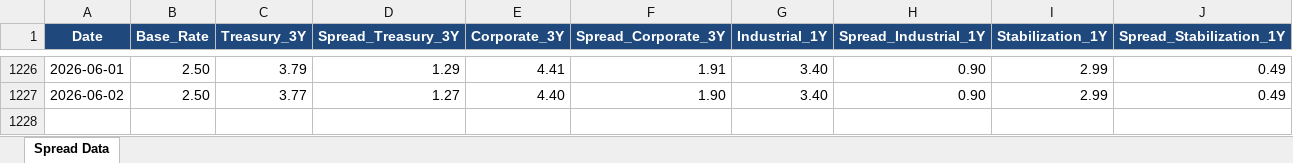
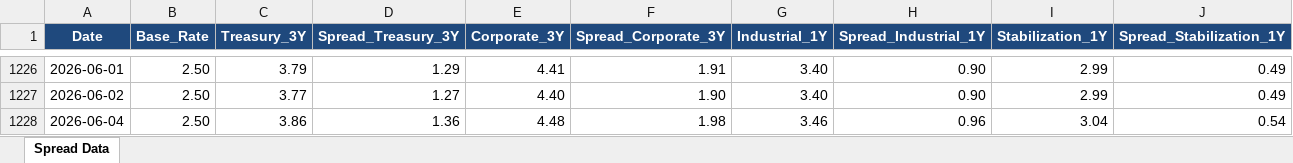
Before and after one commit to jaeha9366-lgtm/bok-spread-dashboard, an Excel workbook: spread.xlsx, sheet Spread Data, drawn as a sheet; only a part is shown, gaps mark what is left out; values as stored, in another font and other column widths than the file's, no borders; the diff names each change by its address in the sheet, - before the commit and + after, or states it on an @@ line.

```diff
--- a/spread.xlsx (sheet Spread Data)
+++ b/spread.xlsx (sheet Spread Data)
+row 1228: 2026-06-04 | 2.50 | 3.86 | 1.36 | 4.48 | 1.98 | 3.46 | 0.96 | 3.04 | 0.54
```
Also changed, not shown: 5 other files.
